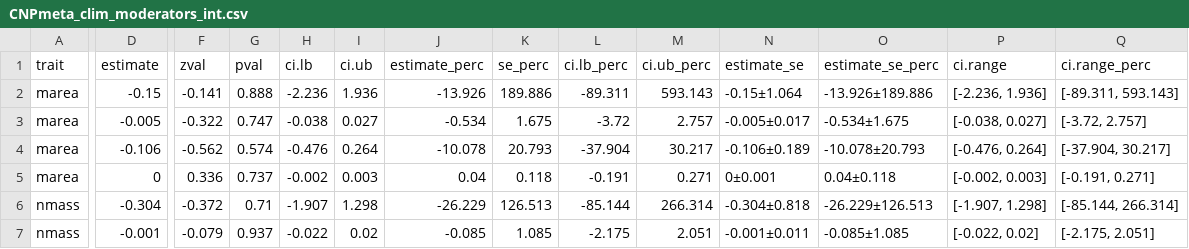
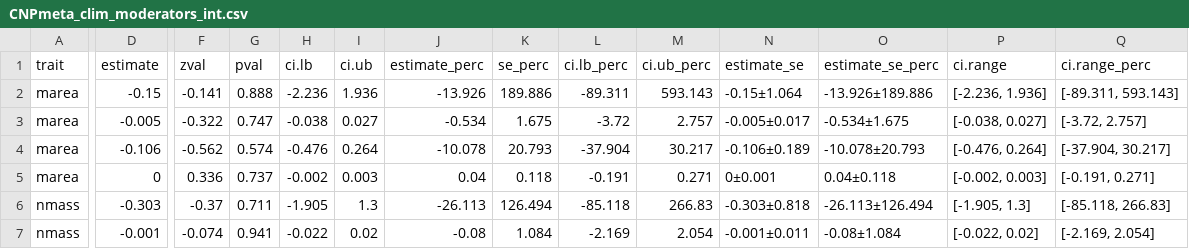
Before and after one commit to eaperkowski/p_meta, a CSV file: data/CNPmeta_clim_moderators_int.csv, drawn as a sheet; only a part is shown, gaps mark what is left out; the diff covers the shown part only; the diff names each change by its address in the sheet, - before the commit and + after, or states it on an @@ line.

```diff
--- a/data/CNPmeta_clim_moderators_int.csv
+++ b/data/CNPmeta_clim_moderators_int.csv
-D6 (estimate): -0.304
+D6 (estimate): -0.303
-F6 (zval): -0.372
+F6 (zval): -0.37
-G6 (pval): 0.71
+G6 (pval): 0.711
-H6 (ci.lb): -1.907
+H6 (ci.lb): -1.905
-I6 (ci.ub): 1.298
+I6 (ci.ub): 1.3
-J6 (estimate_perc): -26.229
+J6 (estimate_perc): -26.113
-K6 (se_perc): 126.513
+K6 (se_perc): 126.494
-L6 (ci.lb_perc): -85.144
+L6 (ci.lb_perc): -85.118
-M6 (ci.ub_perc): 266.314
+M6 (ci.ub_perc): 266.83
-N6 (estimate_se): -0.304±0.818
+N6 (estimate_se): -0.303±0.818
-O6 (estimate_se_perc): -26.229±126.513
+O6 (estimate_se_perc): -26.113±126.494
-P6 (ci.range): [-1.907, 1.298]
+P6 (ci.range): [-1.905, 1.3]
-Q6 (ci.range_perc): [-85.144, 266.314]
+Q6 (ci.range_perc): [-85.118, 266.83]
-F7 (zval): -0.079
+F7 (zval): -0.074
-G7 (pval): 0.937
+G7 (pval): 0.941
-J7 (estimate_perc): -0.085
+J7 (estimate_perc): -0.08
-K7 (se_perc): 1.085
+K7 (se_perc): 1.084
-L7 (ci.lb_perc): -2.175
+L7 (ci.lb_perc): -2.169
-M7 (ci.ub_perc): 2.051
+M7 (ci.ub_perc): 2.054
-O7 (estimate_se_perc): -0.085±1.085
+O7 (estimate_se_perc): -0.08±1.084
-Q7 (ci.range_perc): [-2.175, 2.051]
+Q7 (ci.range_perc): [-2.169, 2.054]
```
Also changed, not shown: 1 added row, 1 removed row and 38 edited cells elsewhere in this file, data/CNPmeta_ci_int.csv, data/CNPmeta_clim_moderators.csv, 33 other files.
